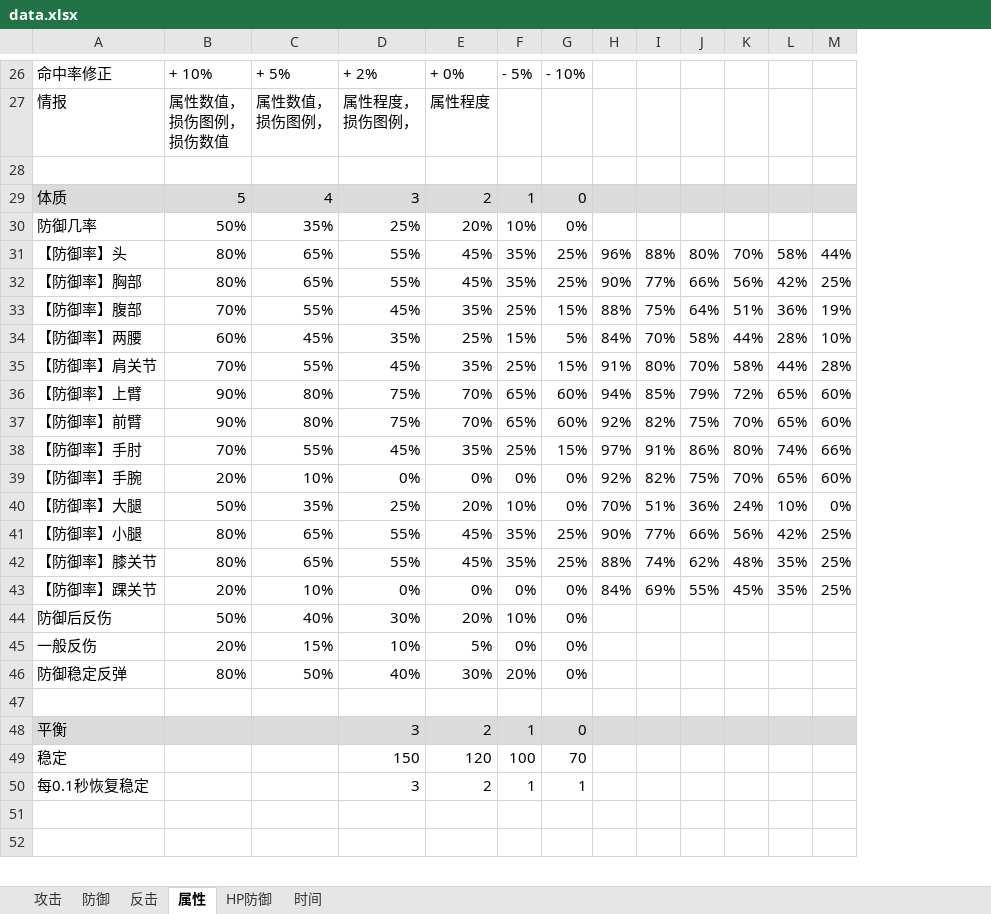
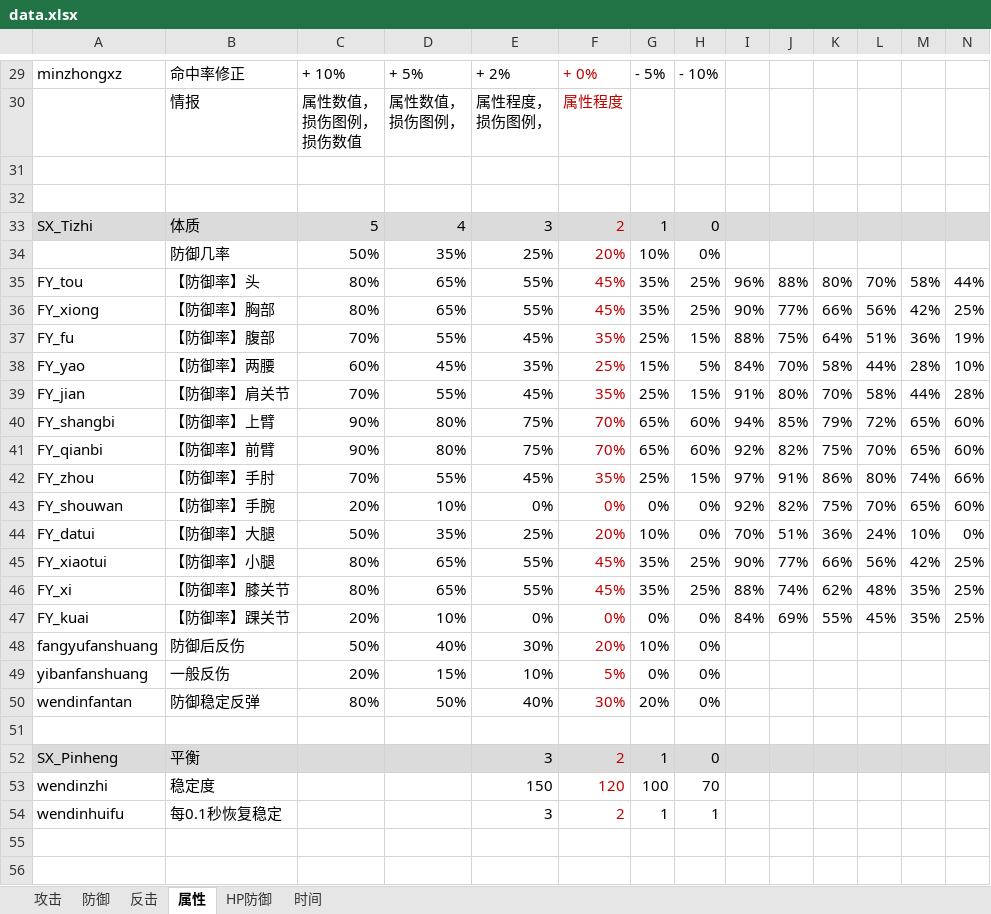
Before and after one commit to pealpool/kungfu, an Excel workbook: plan/data.xlsx, sheet 属性, drawn as a sheet; only a part is shown, gaps mark what is left out; values as stored, in another font and other column widths than the file's, no borders; addresses are those after the commit; the diff covers the shown part only; the diff names each change by its address in the sheet, - before the commit and + after, or states it on an @@ line.

```diff
--- a/plan/data.xlsx (sheet 属性)
+++ b/plan/data.xlsx (sheet 属性)
+column A, row 29: minzhongxz; rows 33-54: SX_Tizhi |  | FY_tou | FY_xiong | FY_fu | FY_yao | FY_jian | FY_shangbi | FY_qianbi | FY_zhou | FY_shouwan | FY_datui | FY_xiaotui | FY_xi | FY_kuai | fangyufanshuang | yibanfanshuang | wendinfantan |  | SX_Pinheng | wendinzhi | wendinhuifu
-F29:F30 text colour: black
+F29:F30 text colour: #C00000
+row 32: (empty)
-F33:F50 text colour: black
+F33:F50 text colour: #C00000
-F52:F54 text colour: black
+F52:F54 text colour: #C00000
-B53: 稳定
+B53: 稳定度
```
Also changed, not shown: 3 added rows and cell formats elsewhere in this sheet, formulas that keep their value, 4 other files.
